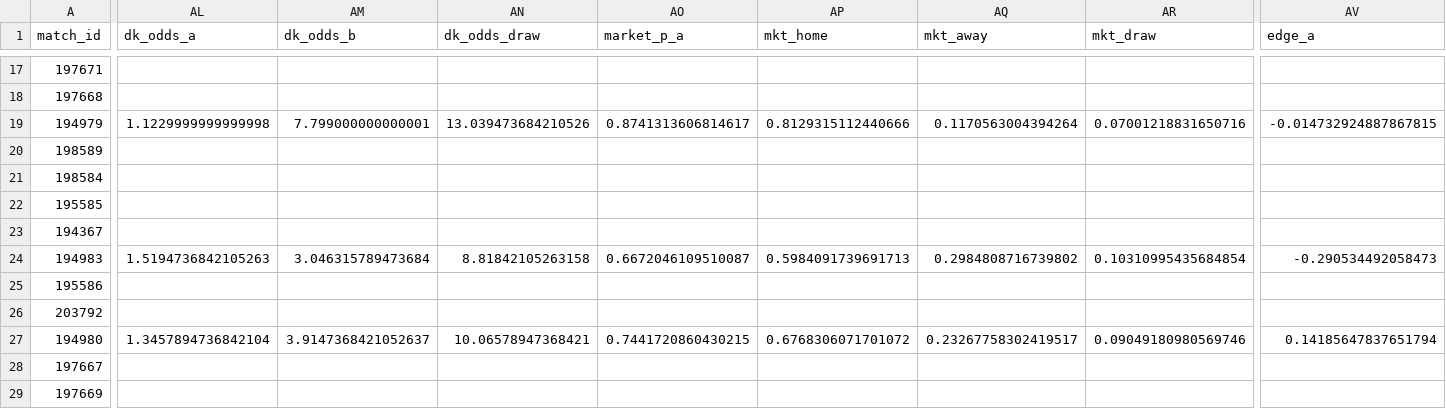
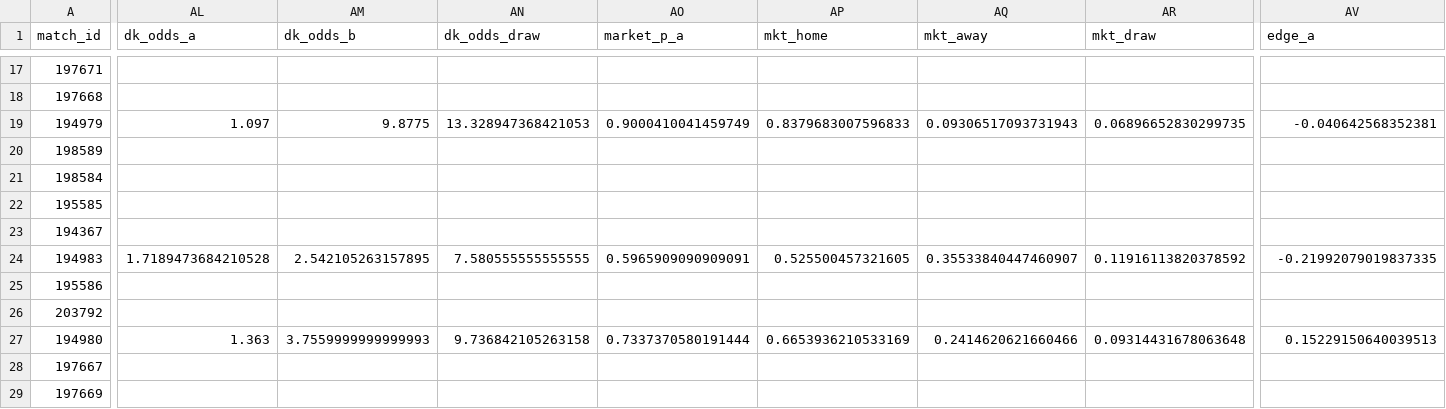
Before and after one commit to jaysantmyer-spec/vegcatbat, a CSV file: data/predictions.csv, drawn as a sheet; only a part is shown, gaps mark what is left out; the diff covers the shown part only; the diff names each change by its address in the sheet, - before the commit and + after, or states it on an @@ line.

```diff
--- a/data/predictions.csv
+++ b/data/predictions.csv
-AL19 (dk_odds_a): 1.1229999999999998
+AL19 (dk_odds_a): 1.097
-AM19 (dk_odds_b): 7.799000000000001
+AM19 (dk_odds_b): 9.8775
-AN19 (dk_odds_draw): 13.039473684210526
+AN19 (dk_odds_draw): 13.328947368421053
-AO19 (market_p_a): 0.8741313606814617
+AO19 (market_p_a): 0.9000410041459749
-AP19 (mkt_home): 0.8129315112440666
+AP19 (mkt_home): 0.8379683007596833
-AQ19 (mkt_away): 0.1170563004394264
+AQ19 (mkt_away): 0.09306517093731943
-AR19 (mkt_draw): 0.07001218831650716
+AR19 (mkt_draw): 0.06896652830299735
-AV19 (edge_a): -0.014732924887867815
+AV19 (edge_a): -0.040642568352381
-AL24 (dk_odds_a): 1.5194736842105263
+AL24 (dk_odds_a): 1.7189473684210528
-AM24 (dk_odds_b): 3.046315789473684
+AM24 (dk_odds_b): 2.542105263157895
-AN24 (dk_odds_draw): 8.81842105263158
+AN24 (dk_odds_draw): 7.580555555555555
-AO24 (market_p_a): 0.6672046109510087
+AO24 (market_p_a): 0.5965909090909091
-AP24 (mkt_home): 0.5984091739691713
+AP24 (mkt_home): 0.525500457321605
-AQ24 (mkt_away): 0.2984808716739802
+AQ24 (mkt_away): 0.35533840447460907
-AR24 (mkt_draw): 0.10310995435684854
+AR24 (mkt_draw): 0.11916113820378592
-AV24 (edge_a): -0.290534492058473
+AV24 (edge_a): -0.21992079019837335
-AL27 (dk_odds_a): 1.3457894736842104
+AL27 (dk_odds_a): 1.363
-AM27 (dk_odds_b): 3.9147368421052637
+AM27 (dk_odds_b): 3.7559999999999993
-AN27 (dk_odds_draw): 10.06578947368421
+AN27 (dk_odds_draw): 9.736842105263158
-AO27 (market_p_a): 0.7441720860430215
+AO27 (market_p_a): 0.7337370580191444
-AP27 (mkt_home): 0.6768306071701072
+AP27 (mkt_home): 0.6653936210533169
-AQ27 (mkt_away): 0.23267758302419517
+AQ27 (mkt_away): 0.2414620621660466
-AR27 (mkt_draw): 0.09049180980569746
+AR27 (mkt_draw): 0.09314431678063648
-AV27 (edge_a): 0.14185647837651794
+AV27 (edge_a): 0.15229150640039513
```
Also changed, not shown: 9 edited cells elsewhere in this file, data/odds.csv, 5 other files.
